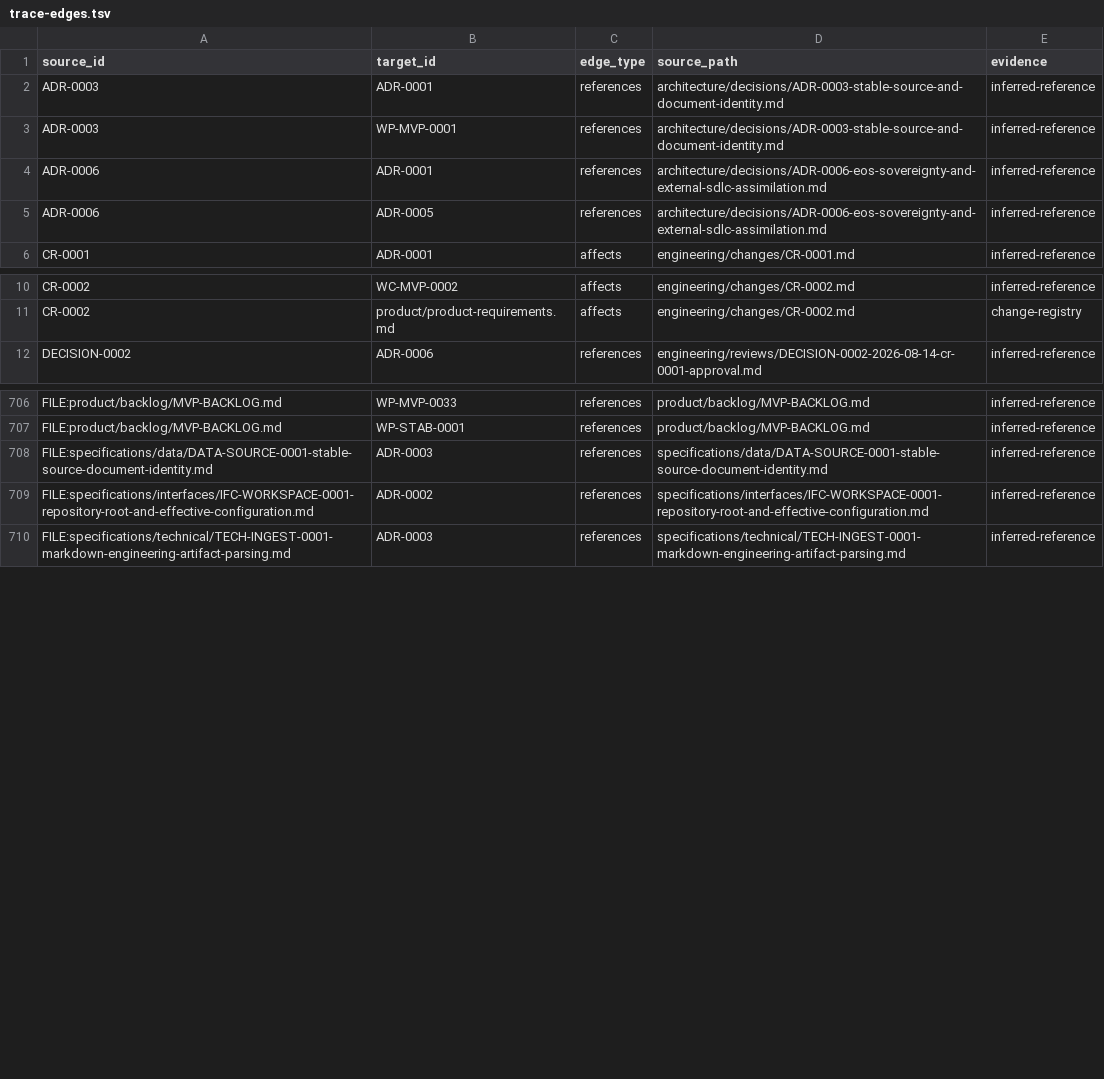
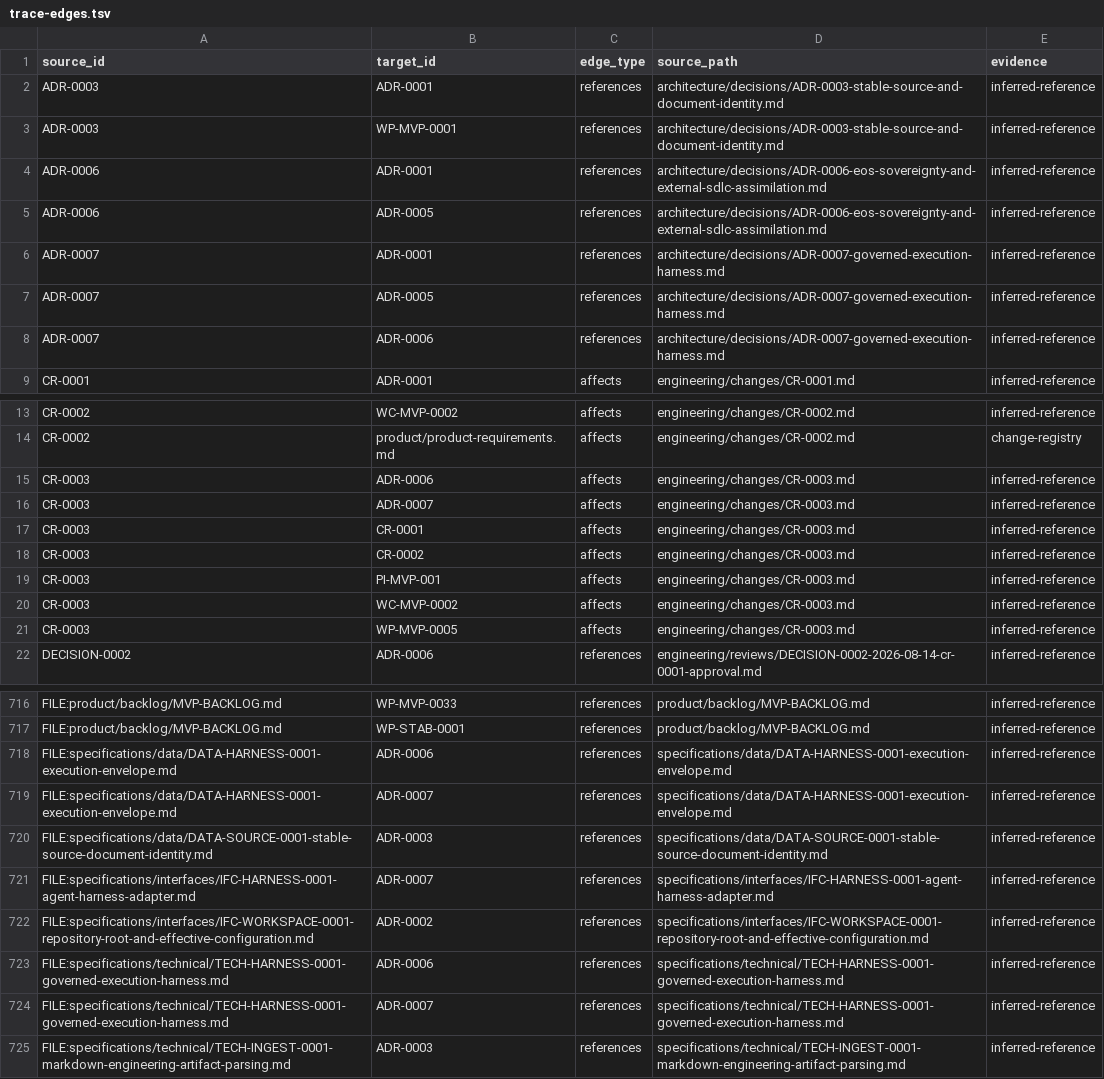
Before and after one commit to monad-framework/monad, a TSV file: .eos/trace-edges.tsv, drawn as a sheet; only a part is shown, gaps mark what is left out; the diff names each change by its address in the sheet, - before the commit and + after, or states it on an @@ line.

Commit message:
docs: synchronize governed execution projections

```diff
--- a/.eos/trace-edges.tsv
+++ b/.eos/trace-edges.tsv
+row 6: ADR-0007 | ADR-0001 | references | architecture/decisions/ADR-0007-governed-execution-harness.md | inferred-reference
+row 7: ADR-0007 | ADR-0005 | references | architecture/decisions/ADR-0007-governed-execution-harness.md | inferred-reference
+row 8: ADR-0007 | ADR-0006 | references | architecture/decisions/ADR-0007-governed-execution-harness.md | inferred-reference
+row 15: CR-0003 | ADR-0006 | affects | engineering/changes/CR-0003.md | inferred-reference
+row 16: CR-0003 | ADR-0007 | affects | engineering/changes/CR-0003.md | inferred-reference
+row 17: CR-0003 | CR-0001 | affects | engineering/changes/CR-0003.md | inferred-reference
+row 18: CR-0003 | CR-0002 | affects | engineering/changes/CR-0003.md | inferred-reference
+row 19: CR-0003 | PI-MVP-001 | affects | engineering/changes/CR-0003.md | inferred-reference
+row 20: CR-0003 | WC-MVP-0002 | affects | engineering/changes/CR-0003.md | inferred-reference
+row 21: CR-0003 | WP-MVP-0005 | affects | engineering/changes/CR-0003.md | inferred-reference
+row 718: FILE:specifications/data/DATA-HARNESS-0001-execution-envelope.md | ADR-0006 | references | specifications/data/DATA-HARNESS-0001-execution-envelope.md | inferred-reference
+row 719: FILE:specifications/data/DATA-HARNESS-0001-execution-envelope.md | ADR-0007 | references | specifications/data/DATA-HARNESS-0001-execution-envelope.md | inferred-reference
+row 721: FILE:specifications/interfaces/IFC-HARNESS-0001-agent-harness-adapter.md | ADR-0007 | references | specifications/interfaces/IFC-HARNESS-0001-agent-harness-adapter.md | inferred-reference
+row 723: FILE:specifications/technical/TECH-HARNESS-0001-governed-execution-harness.md | ADR-0006 | references | specifications/technical/TECH-HARNESS-0001-governed-execution-harness.md | inferred-reference
+row 724: FILE:specifications/technical/TECH-HARNESS-0001-governed-execution-harness.md | ADR-0007 | references | specifications/technical/TECH-HARNESS-0001-governed-execution-harness.md | inferred-reference
```
Also changed, not shown: 14 other files.
